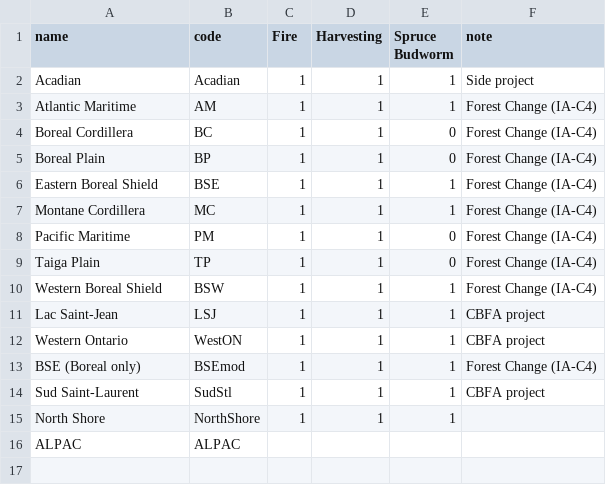
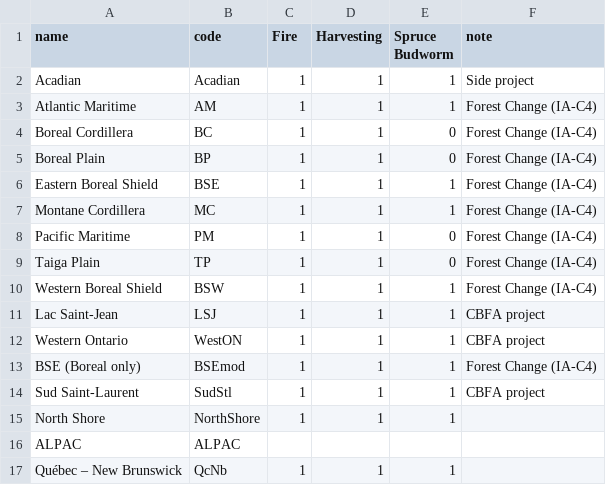
Before and after one commit to dcyr/LANDIS-II_IA_generalUseFiles, a CSV file: ecoNames.csv, drawn as a sheet.

Commit message:
modified:   ecoNames.csv

```diff
--- a/ecoNames.csv
+++ b/ecoNames.csv
@@ -16 +16,2 @@ North Shore,NorthShore,1,1,1,
 ALPAC,ALPAC,,,,
+Québec – New Brunswick,QcNb,1,1,1,
```
